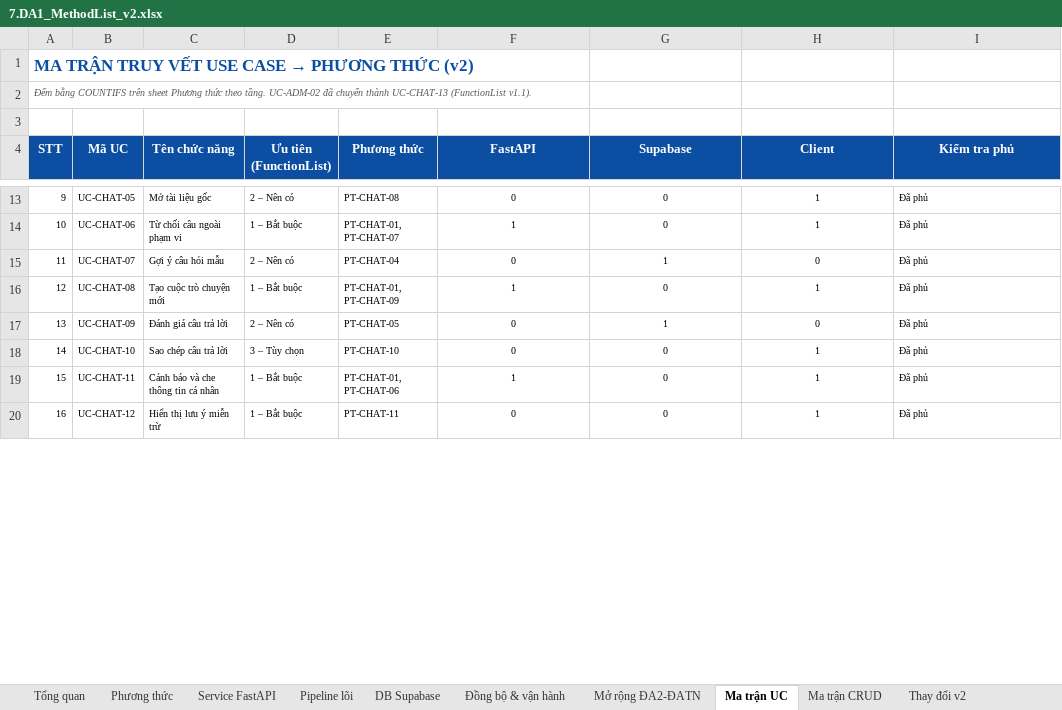
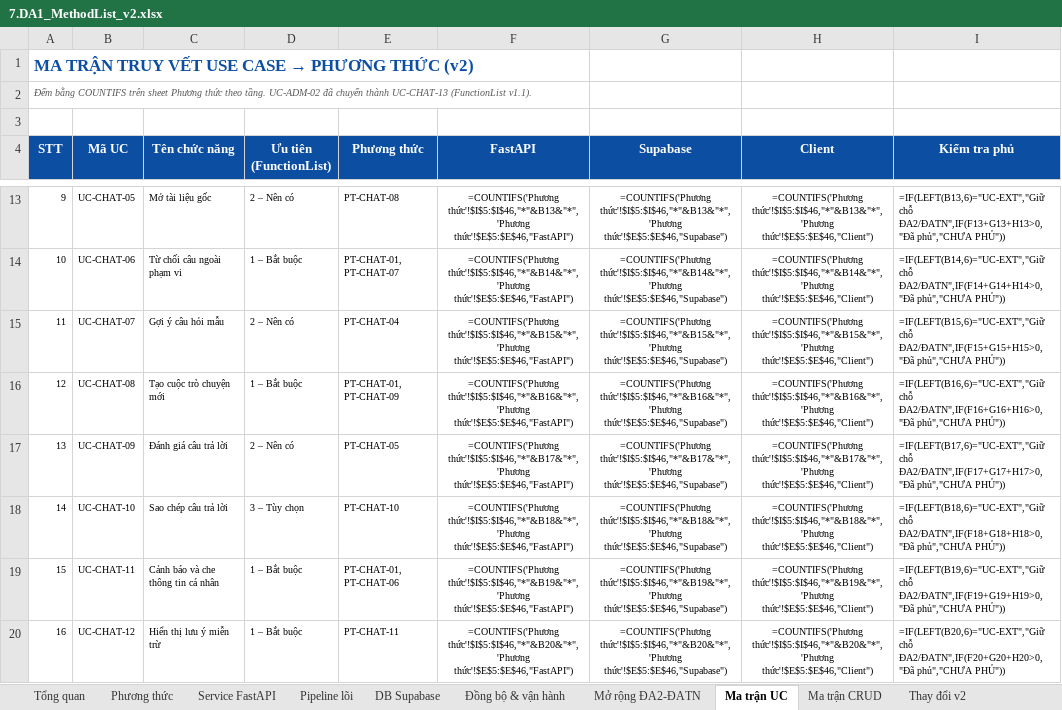
Before and after one commit to daisyngocha/bv-rag, an Excel workbook: docs/roadmap/7.DA1_MethodList_v2.xlsx, sheet Ma trận UC, drawn as a sheet; only a part is shown, gaps mark what is left out; values as stored, in another font and other column widths than the file's, no borders; formulas without a stored value are shown as written; charts and pictures not drawn; the diff covers the shown part only; the diff names each change by its address in the sheet, - before the commit and + after, or states it on an @@ line.

```diff
--- a/docs/roadmap/7.DA1_MethodList_v2.xlsx (sheet Ma trận UC)
+++ b/docs/roadmap/7.DA1_MethodList_v2.xlsx (sheet Ma trận UC)
-F13 (FastAPI): 0
+F13 (FastAPI): =COUNTIFS('Phương thức'!$I$5:$I$46,"*"&B13&"*",'Phương thức'!$E$5:$E$46,"FastAPI")
-G13 (Supabase): 0
+G13 (Supabase): =COUNTIFS('Phương thức'!$I$5:$I$46,"*"&B13&"*",'Phương thức'!$E$5:$E$46,"Supabase")
-H13 (Client): 1
+H13 (Client): =COUNTIFS('Phương thức'!$I$5:$I$46,"*"&B13&"*",'Phương thức'!$E$5:$E$46,"Client")
-I13 (Kiểm tra phủ): Đã phủ
+I13 (Kiểm tra phủ): =IF(LEFT(B13,6)="UC-EXT","Giữ chỗ ĐA2/ĐATN",IF(F13+G13+H13>0,"Đã phủ","CHƯA PHỦ"))
-F14 (FastAPI): 1
+F14 (FastAPI): =COUNTIFS('Phương thức'!$I$5:$I$46,"*"&B14&"*",'Phương thức'!$E$5:$E$46,"FastAPI")
-G14 (Supabase): 0
+G14 (Supabase): =COUNTIFS('Phương thức'!$I$5:$I$46,"*"&B14&"*",'Phương thức'!$E$5:$E$46,"Supabase")
-H14 (Client): 1
+H14 (Client): =COUNTIFS('Phương thức'!$I$5:$I$46,"*"&B14&"*",'Phương thức'!$E$5:$E$46,"Client")
-I14 (Kiểm tra phủ): Đã phủ
+I14 (Kiểm tra phủ): =IF(LEFT(B14,6)="UC-EXT","Giữ chỗ ĐA2/ĐATN",IF(F14+G14+H14>0,"Đã phủ","CHƯA PHỦ"))
-F15 (FastAPI): 0
+F15 (FastAPI): =COUNTIFS('Phương thức'!$I$5:$I$46,"*"&B15&"*",'Phương thức'!$E$5:$E$46,"FastAPI")
-G15 (Supabase): 1
+G15 (Supabase): =COUNTIFS('Phương thức'!$I$5:$I$46,"*"&B15&"*",'Phương thức'!$E$5:$E$46,"Supabase")
-H15 (Client): 0
+H15 (Client): =COUNTIFS('Phương thức'!$I$5:$I$46,"*"&B15&"*",'Phương thức'!$E$5:$E$46,"Client")
-I15 (Kiểm tra phủ): Đã phủ
+I15 (Kiểm tra phủ): =IF(LEFT(B15,6)="UC-EXT","Giữ chỗ ĐA2/ĐATN",IF(F15+G15+H15>0,"Đã phủ","CHƯA PHỦ"))
-F16 (FastAPI): 1
+F16 (FastAPI): =COUNTIFS('Phương thức'!$I$5:$I$46,"*"&B16&"*",'Phương thức'!$E$5:$E$46,"FastAPI")
-G16 (Supabase): 0
+G16 (Supabase): =COUNTIFS('Phương thức'!$I$5:$I$46,"*"&B16&"*",'Phương thức'!$E$5:$E$46,"Supabase")
-H16 (Client): 1
+H16 (Client): =COUNTIFS('Phương thức'!$I$5:$I$46,"*"&B16&"*",'Phương thức'!$E$5:$E$46,"Client")
-I16 (Kiểm tra phủ): Đã phủ
+I16 (Kiểm tra phủ): =IF(LEFT(B16,6)="UC-EXT","Giữ chỗ ĐA2/ĐATN",IF(F16+G16+H16>0,"Đã phủ","CHƯA PHỦ"))
-F17 (FastAPI): 0
+F17 (FastAPI): =COUNTIFS('Phương thức'!$I$5:$I$46,"*"&B17&"*",'Phương thức'!$E$5:$E$46,"FastAPI")
-G17 (Supabase): 1
+G17 (Supabase): =COUNTIFS('Phương thức'!$I$5:$I$46,"*"&B17&"*",'Phương thức'!$E$5:$E$46,"Supabase")
-H17 (Client): 0
+H17 (Client): =COUNTIFS('Phương thức'!$I$5:$I$46,"*"&B17&"*",'Phương thức'!$E$5:$E$46,"Client")
-I17 (Kiểm tra phủ): Đã phủ
+I17 (Kiểm tra phủ): =IF(LEFT(B17,6)="UC-EXT","Giữ chỗ ĐA2/ĐATN",IF(F17+G17+H17>0,"Đã phủ","CHƯA PHỦ"))
-F18 (FastAPI): 0
+F18 (FastAPI): =COUNTIFS('Phương thức'!$I$5:$I$46,"*"&B18&"*",'Phương thức'!$E$5:$E$46,"FastAPI")
-G18 (Supabase): 0
+G18 (Supabase): =COUNTIFS('Phương thức'!$I$5:$I$46,"*"&B18&"*",'Phương thức'!$E$5:$E$46,"Supabase")
-H18 (Client): 1
+H18 (Client): =COUNTIFS('Phương thức'!$I$5:$I$46,"*"&B18&"*",'Phương thức'!$E$5:$E$46,"Client")
-I18 (Kiểm tra phủ): Đã phủ
+I18 (Kiểm tra phủ): =IF(LEFT(B18,6)="UC-EXT","Giữ chỗ ĐA2/ĐATN",IF(F18+G18+H18>0,"Đã phủ","CHƯA PHỦ"))
-F19 (FastAPI): 1
+F19 (FastAPI): =COUNTIFS('Phương thức'!$I$5:$I$46,"*"&B19&"*",'Phương thức'!$E$5:$E$46,"FastAPI")
-G19 (Supabase): 0
+G19 (Supabase): =COUNTIFS('Phương thức'!$I$5:$I$46,"*"&B19&"*",'Phương thức'!$E$5:$E$46,"Supabase")
-H19 (Client): 1
+H19 (Client): =COUNTIFS('Phương thức'!$I$5:$I$46,"*"&B19&"*",'Phương thức'!$E$5:$E$46,"Client")
-I19 (Kiểm tra phủ): Đã phủ
+I19 (Kiểm tra phủ): =IF(LEFT(B19,6)="UC-EXT","Giữ chỗ ĐA2/ĐATN",IF(F19+G19+H19>0,"Đã phủ","CHƯA PHỦ"))
-F20 (FastAPI): 0
+F20 (FastAPI): =COUNTIFS('Phương thức'!$I$5:$I$46,"*"&B20&"*",'Phương thức'!$E$5:$E$46,"FastAPI")
-G20 (Supabase): 0
+G20 (Supabase): =COUNTIFS('Phương thức'!$I$5:$I$46,"*"&B20&"*",'Phương thức'!$E$5:$E$46,"Supabase")
-H20 (Client): 1
+H20 (Client): =COUNTIFS('Phương thức'!$I$5:$I$46,"*"&B20&"*",'Phương thức'!$E$5:$E$46,"Client")
-I20 (Kiểm tra phủ): Đã phủ
+I20 (Kiểm tra phủ): =IF(LEFT(B20,6)="UC-EXT","Giữ chỗ ĐA2/ĐATN",IF(F20+G20+H20>0,"Đã phủ","CHƯA PHỦ"))
```
Also changed, not shown: 120 edited cells elsewhere in this sheet, sheet Tổng quan, sheet Ma trận CRUD, sheet Phương thức, charts or pictures, 9 other files.
